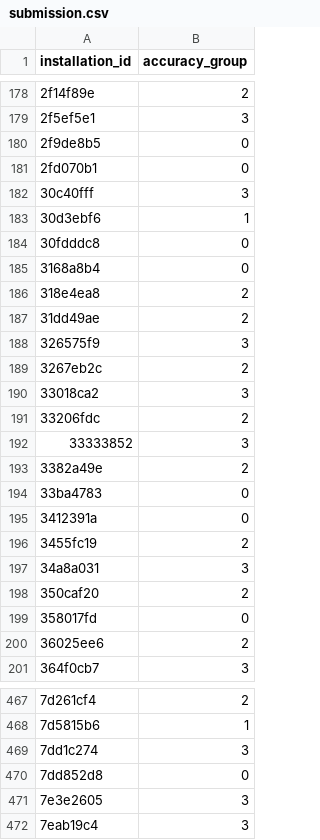
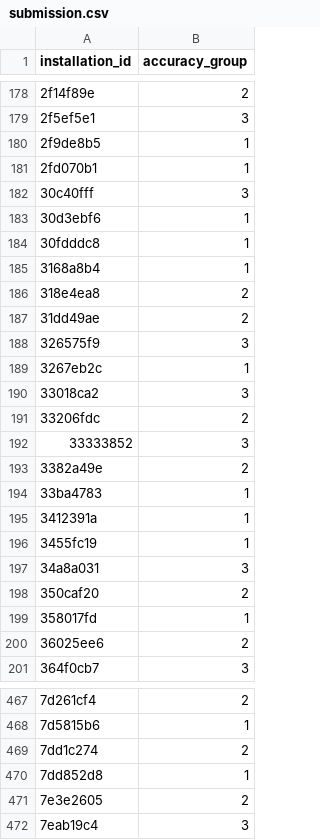
Before and after one commit to devforfu/bowl2019, a CSV file: notebooks/submission.csv, drawn as a sheet; only a part is shown, gaps mark what is left out; the diff covers the shown part only.

```diff
--- a/notebooks/submission.csv
+++ b/notebooks/submission.csv
@@ -179,8 +179,8 @@ installation_id,accuracy_group
 2f5ef5e1,3
-2f9de8b5,0
-2fd070b1,0
+2f9de8b5,1
+2fd070b1,1
 30c40fff,3
 30d3ebf6,1
-30fdddc8,0
-3168a8b4,0
+30fdddc8,1
+3168a8b4,1
 318e4ea8,2
@@ -188,3 +188,3 @@ installation_id,accuracy_group
 326575f9,3
-3267eb2c,2
+3267eb2c,1
 33018ca2,3
@@ -193,8 +193,8 @@ installation_id,accuracy_group
 3382a49e,2
-33ba4783,0
-3412391a,0
-3455fc19,2
+33ba4783,1
+3412391a,1
+3455fc19,1
 34a8a031,3
 350caf20,2
-358017fd,0
+358017fd,1
 36025ee6,2
@@ -468,5 +468,5 @@ installation_id,accuracy_group
 7d5815b6,1
-7dd1c274,3
-7dd852d8,0
-7e3e2605,3
+7dd1c274,2
+7dd852d8,1
+7e3e2605,2
 7eab19c4,3
```
Also changed, not shown: 140 edited cells elsewhere in this file, 5 other files.
